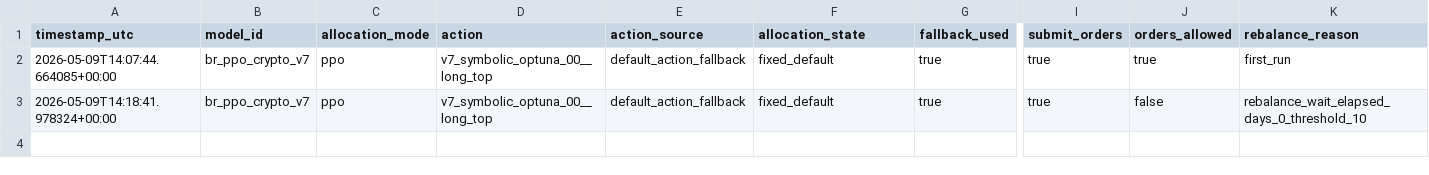
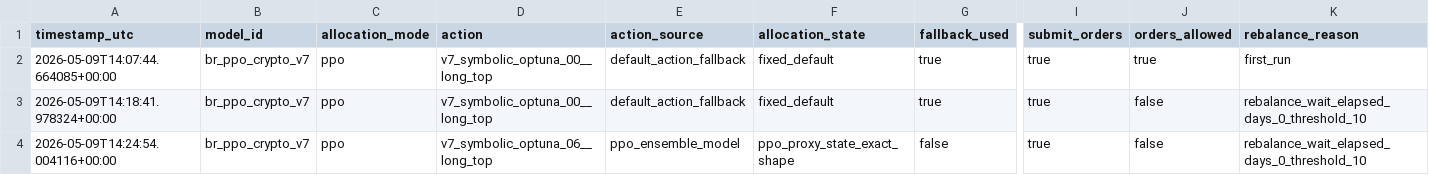
Before and after one commit to FinTechEntrepreneurldz/br_ppo_crypto_v7, a CSV file: logs/decisions/decisions.csv, drawn as a sheet; only a part is shown, gaps mark what is left out; rows hold the shown columns only; the diff names each change by its address in the sheet, - before the commit and + after, or states it on an @@ line.

```diff
--- a/logs/decisions/decisions.csv
+++ b/logs/decisions/decisions.csv
+row 4: 2026-05-09T14:24:54.004116+00:00 | br_ppo_crypto_v7 | ppo | v7_symbolic_optuna_06__long_top | ppo_ensemble_model | ppo_proxy_state_exact_shape | false | true | false | rebalance_wait_elapsed_days_0_threshold_10
```
Also changed, not shown: logs/decisions/latest_decision.csv, logs/health/signal_history.csv, 4 other files.
